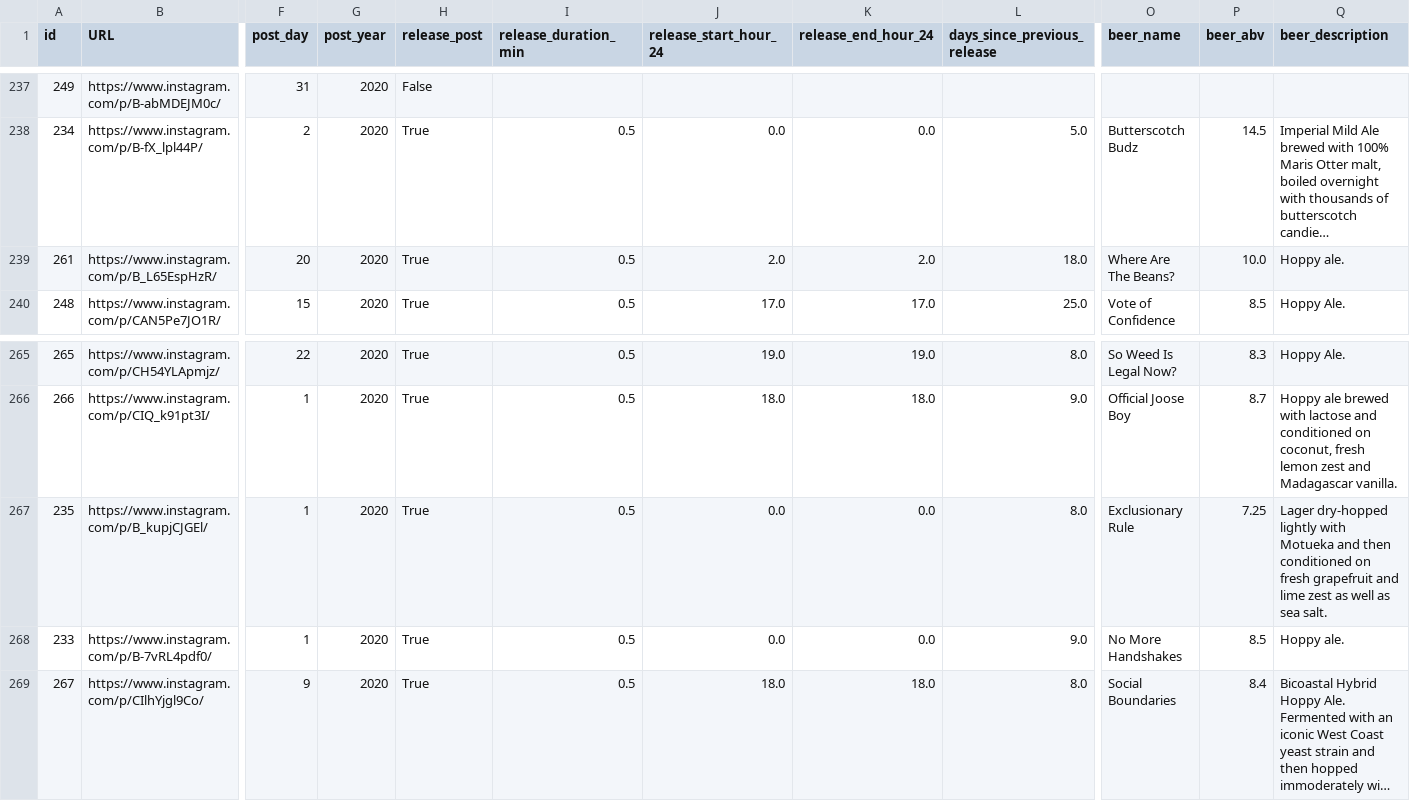
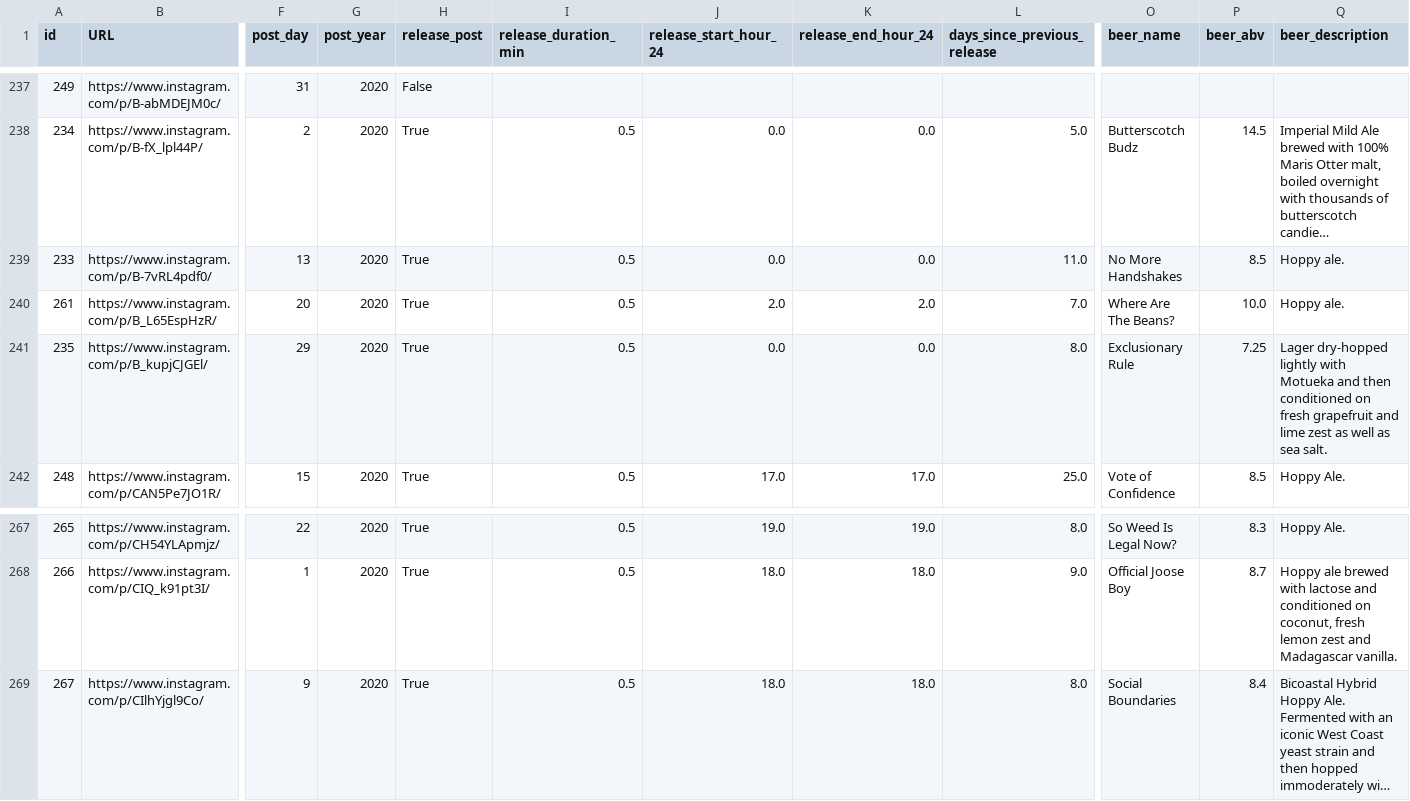
Before and after one commit to dmnapolitano/troon_release_prediction, a CSV file: troon_instagram_clean_post_data.csv, drawn as a sheet; only a part is shown, gaps mark what is left out; long unchanged cells end in …; removed rows and columns are numbered as before the commit, all else as after; rows hold the shown columns only; the diff names each change by its address in the sheet, - before the commit and + after, or states it on an @@ line.

Commit message:
Correcting some bad cleaned data from April 2020

```diff
--- a/troon_instagram_clean_post_data.csv
+++ b/troon_instagram_clean_post_data.csv
+row 239: 233 | https://www.instagram.com/p/B-7vRL4pdf0/ | 13 | 2020 | True | 0.5 | 0.0 | 0.0 | 11.0 | No More Handshakes | 8.5 | Hoppy ale.
-L240 (days_since_previous_release): 18.0
+L240 (days_since_previous_release): 7.0
+row 241: 235 | https://www.instagram.com/p/B_kupjCJGEl/ | 29 | 2020 | True | 0.5 | 0.0 | 0.0 | 8.0 | Exclusionary Rule | 7.25 | Lager dry-hopped lightly with Motueka and then conditioned on fresh grapefruit and lime zest as well as sea salt.
-row 267: 235 | https://www.instagram.com/p/B_kupjCJGEl/ | 1 | 2020 | True | 0.5 | 0.0 | 0.0 | 8.0 | Exclusionary Rule | 7.25 | Lager dry-hopped lightly with Motueka and then conditioned on fresh grapefruit and lime zest as well as sea salt.
-row 268: 233 | https://www.instagram.com/p/B-7vRL4pdf0/ | 1 | 2020 | True | 0.5 | 0.0 | 0.0 | 9.0 | No More Handshakes | 8.5 | Hoppy ale.
```
